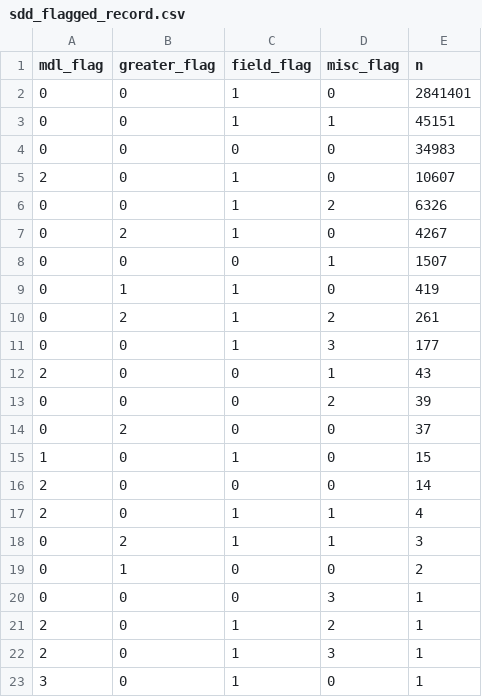
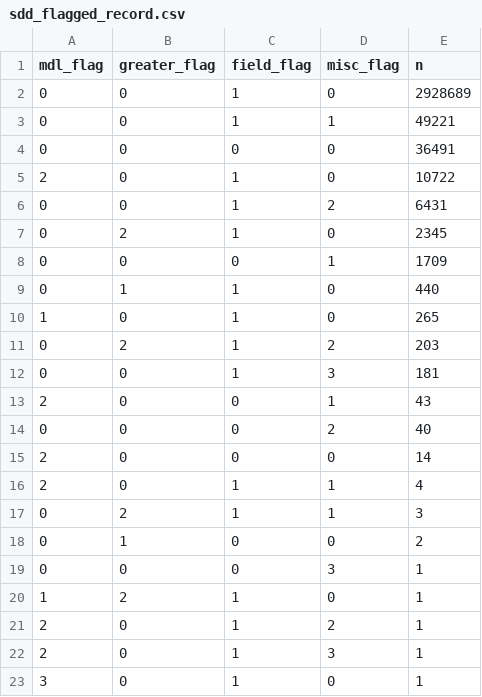
Before and after one commit to AquaSat/AquaMatch_harmonize_WQP, a CSV file: 3_harmonize/out/sdd_flagged_record.csv, drawn as a sheet.

```diff
--- a/3_harmonize/out/sdd_flagged_record.csv
+++ b/3_harmonize/out/sdd_flagged_record.csv
@@ -1,16 +1,15 @@
 mdl_flag,greater_flag,field_flag,misc_flag,n
-0,0,1,0,2841401
-0,0,1,1,45151
-0,0,0,0,34983
-2,0,1,0,10607
-0,0,1,2,6326
-0,2,1,0,4267
-0,0,0,1,1507
-0,1,1,0,419
-0,2,1,2,261
-0,0,1,3,177
+0,0,1,0,2928689
+0,0,1,1,49221
+0,0,0,0,36491
+2,0,1,0,10722
+0,0,1,2,6431
+0,2,1,0,2345
+0,0,0,1,1709
+0,1,1,0,440
+1,0,1,0,265
+0,2,1,2,203
+0,0,1,3,181
 2,0,0,1,43
-0,0,0,2,39
-0,2,0,0,37
-1,0,1,0,15
+0,0,0,2,40
 2,0,0,0,14
@@ -20,2 +19,3 @@ mdl_flag,greater_flag,field_flag,misc_flag,n
 0,0,0,3,1
+1,2,1,0,1
 2,0,1,2,1
```
Also changed, not shown: 3_harmonize/out/clean_wqp_data_sdd_dropped_metadata.csv, 3_harmonize/out/sdd_drive_ids.csv, 20 other files.
